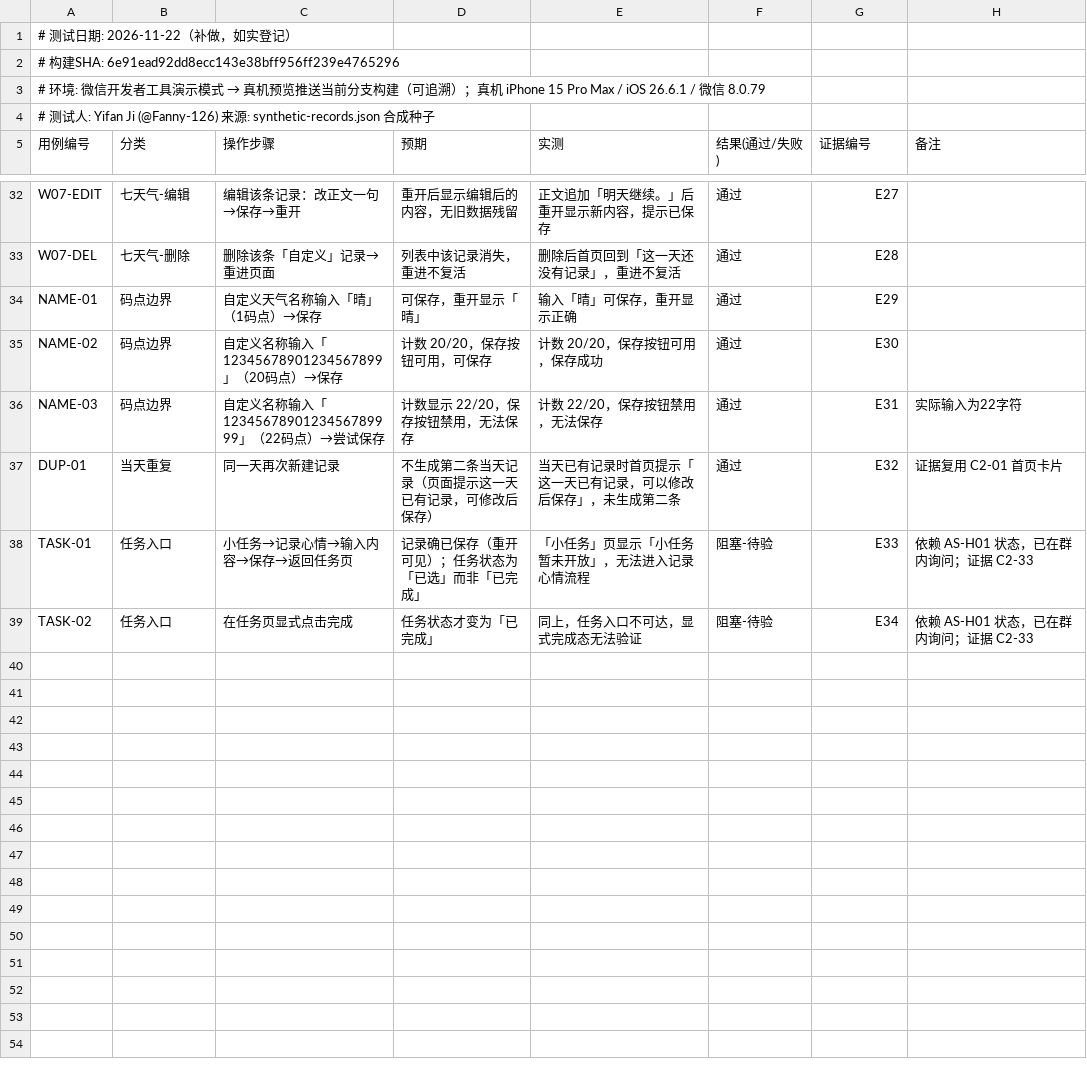
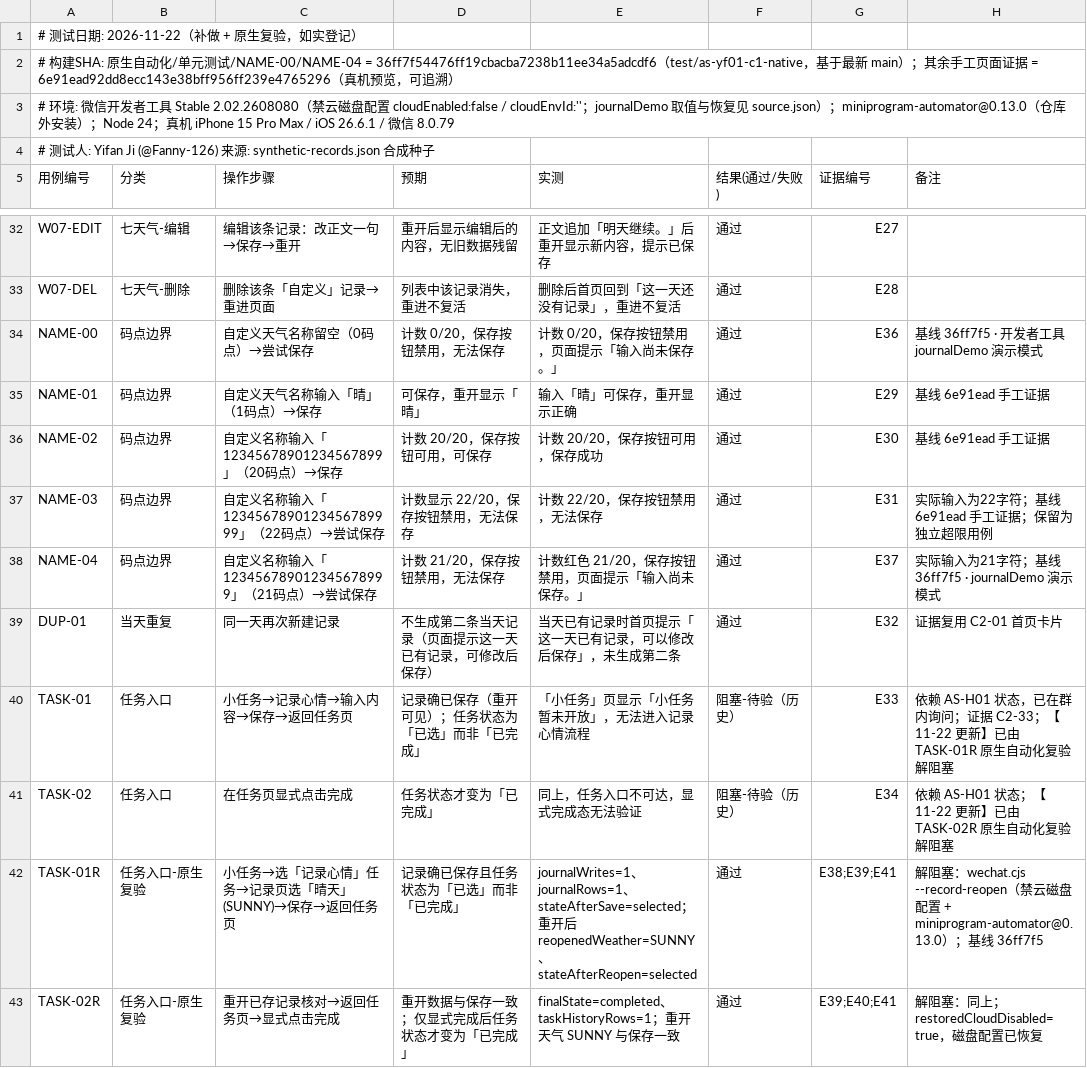
Before and after one commit to HX-Jan/MoodSky, a CSV file: docs/alpha/yf01-c1/normal-results.csv, drawn as a sheet; only a part is shown, gaps mark what is left out.

Commit message:
test(alpha): 补交 YF01-C1 原生自动化复验与名称边界用例

```diff
--- a/docs/alpha/yf01-c1/normal-results.csv
+++ b/docs/alpha/yf01-c1/normal-results.csv
@@ -1,4 +1,4 @@
-# 测试日期: 2026-11-22（补做，如实登记）
-# 构建SHA: 6e91ead92dd8ecc143e38bff956ff239e4765296
-# 环境: 微信开发者工具演示模式 → 真机预览推送当前分支构建（可追溯）；真机 iPhone 15 Pro Max / iOS 26.6.1 / 微信 8.0.79
+# 测试日期: 2026-11-22（补做 + 原生复验，如实登记）
+# 构建SHA: 原生自动化/单元测试/NAME-00/NAME-04 = 36ff7f54476ff19cbacba7238b11ee34a5adcdf6（test/as-yf01-c1-native，基于最新 main）；其余手工页面证据 = 6e91ead92dd8ecc143e38bff956ff239e4765296（真机预览，可追溯）
+# 环境: 微信开发者工具 Stable 2.02.2608080（禁云磁盘配置 cloudEnabled:false / cloudEnvId:''；journalDemo 取值与恢复见 source.json）；miniprogram-automator@0.13.0（仓库外安装）；Node 24；真机 iPhone 15 Pro Max / iOS 26.6.1 / 微信 8.0.79
 # 测试人: Yifan Ji (@Fanny-126)  来源: synthetic-records.json 合成种子
@@ -33,7 +33,11 @@ W07-EDIT,七天气-编辑,编辑该条记录：改正文一句→保存→重开
 W07-DEL,七天气-删除,删除该条「自定义」记录→重进页面,列表中该记录消失，重进不复活,删除后首页回到「这一天还没有记录」，重进不复活,通过,E28,
-NAME-01,码点边界,自定义天气名称输入「晴」（1码点）→保存,可保存，重开显示「晴」,输入「晴」可保存，重开显示正确,通过,E29,
-NAME-02,码点边界,自定义名称输入「12345678901234567899」（20码点）→保存,计数 20/20，保存按钮可用，可保存,计数 20/20，保存按钮可用，保存成功,通过,E30,
-NAME-03,码点边界,自定义名称输入「1234567890123456789999」（22码点）→尝试保存,计数显示 22/20，保存按钮禁用，无法保存,计数 22/20，保存按钮禁用，无法保存,通过,E31,实际输入为22字符
+NAME-00,码点边界,自定义天气名称留空（0码点）→尝试保存,计数 0/20，保存按钮禁用，无法保存,计数 0/20，保存按钮禁用，页面提示「输入尚未保存。」,通过,E36,基线 36ff7f5 · 开发者工具 journalDemo 演示模式
+NAME-01,码点边界,自定义天气名称输入「晴」（1码点）→保存,可保存，重开显示「晴」,输入「晴」可保存，重开显示正确,通过,E29,基线 6e91ead 手工证据
+NAME-02,码点边界,自定义名称输入「12345678901234567899」（20码点）→保存,计数 20/20，保存按钮可用，可保存,计数 20/20，保存按钮可用，保存成功,通过,E30,基线 6e91ead 手工证据
+NAME-03,码点边界,自定义名称输入「1234567890123456789999」（22码点）→尝试保存,计数显示 22/20，保存按钮禁用，无法保存,计数 22/20，保存按钮禁用，无法保存,通过,E31,实际输入为22字符；基线 6e91ead 手工证据；保留为独立超限用例
+NAME-04,码点边界,自定义名称输入「123456789012345678999」（21码点）→尝试保存,计数 21/20，保存按钮禁用，无法保存,计数红色 21/20，保存按钮禁用，页面提示「输入尚未保存。」,通过,E37,实际输入为21字符；基线 36ff7f5 · journalDemo 演示模式
 DUP-01,当天重复,同一天再次新建记录,不生成第二条当天记录（页面提示这一天已有记录，可修改后保存）,当天已有记录时首页提示「这一天已有记录，可以修改后保存」，未生成第二条,通过,E32,证据复用 C2-01 首页卡片
-TASK-01,任务入口,小任务→记录心情→输入内容→保存→返回任务页,记录确已保存（重开可见）；任务状态为「已选」而非「已完成」,「小任务」页显示「小任务暂未开放」，无法进入记录心情流程,阻塞-待验,E33,依赖 AS-H01 状态，已在群内询问；证据 C2-33
-TASK-02,任务入口,在任务页显式点击完成,任务状态才变为「已完成」,同上，任务入口不可达，显式完成态无法验证,阻塞-待验,E34,依赖 AS-H01 状态，已在群内询问；证据 C2-33
+TASK-01,任务入口,小任务→记录心情→输入内容→保存→返回任务页,记录确已保存（重开可见）；任务状态为「已选」而非「已完成」,「小任务」页显示「小任务暂未开放」，无法进入记录心情流程,阻塞-待验（历史）,E33,依赖 AS-H01 状态，已在群内询问；证据 C2-33；【11-22 更新】已由 TASK-01R 原生自动化复验解阻塞
+TASK-02,任务入口,在任务页显式点击完成,任务状态才变为「已完成」,同上，任务入口不可达，显式完成态无法验证,阻塞-待验（历史）,E34,依赖 AS-H01 状态；【11-22 更新】已由 TASK-02R 原生自动化复验解阻塞
+TASK-01R,任务入口-原生复验,小任务→选「记录心情」任务→记录页选「晴天」(SUNNY)→保存→返回任务页,记录确已保存且任务状态为「已选」而非「已完成」,journalWrites=1、journalRows=1、stateAfterSave=selected；重开后 reopenedWeather=SUNNY、stateAfterReopen=selected,通过,E38;E39;E41,解阻塞：wechat.cjs --record-reopen（禁云磁盘配置 + miniprogram-automator@0.13.0）；基线 36ff7f5
+TASK-02R,任务入口-原生复验,重开已存记录核对→返回任务页→显式点击完成,重开数据与保存一致；仅显式完成后任务状态才变为「已完成」,finalState=completed、taskHistoryRows=1；重开天气 SUNNY 与保存一致,通过,E39;E40;E41,解阻塞：同上；restoredCloudDisabled=true，磁盘配置已恢复
```
Also changed, not shown: 4 other files.
